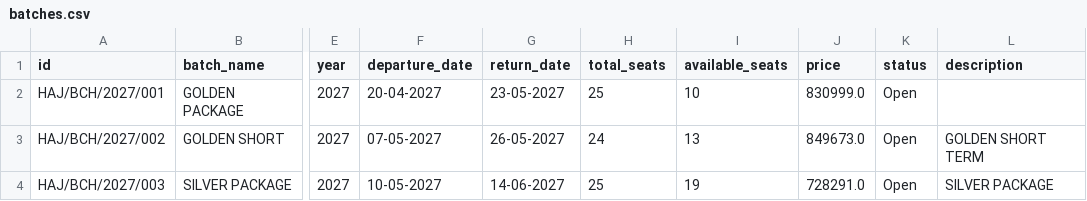
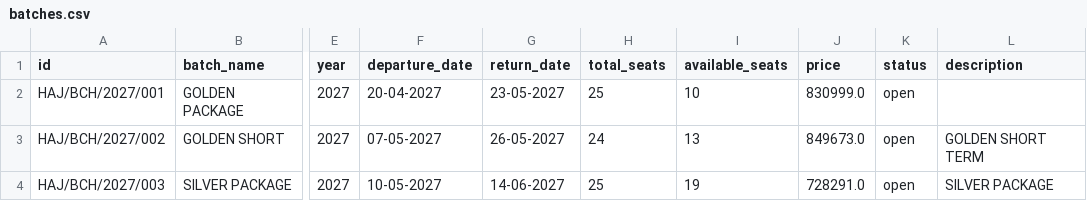
Before and after one commit to onlinebestsupport/alhudhahajwork, a CSV file: data/batches.csv, drawn as a sheet; only a part is shown, gaps mark what is left out; the diff names each change by its address in the sheet, - before the commit and + after, or states it on an @@ line.

```diff
--- a/data/batches.csv
+++ b/data/batches.csv
-K2:K4 (status): Open
+K2:K4 (status): open
```
Also changed, not shown: data/backup_history.csv, data/payments.csv, 2 other files.
